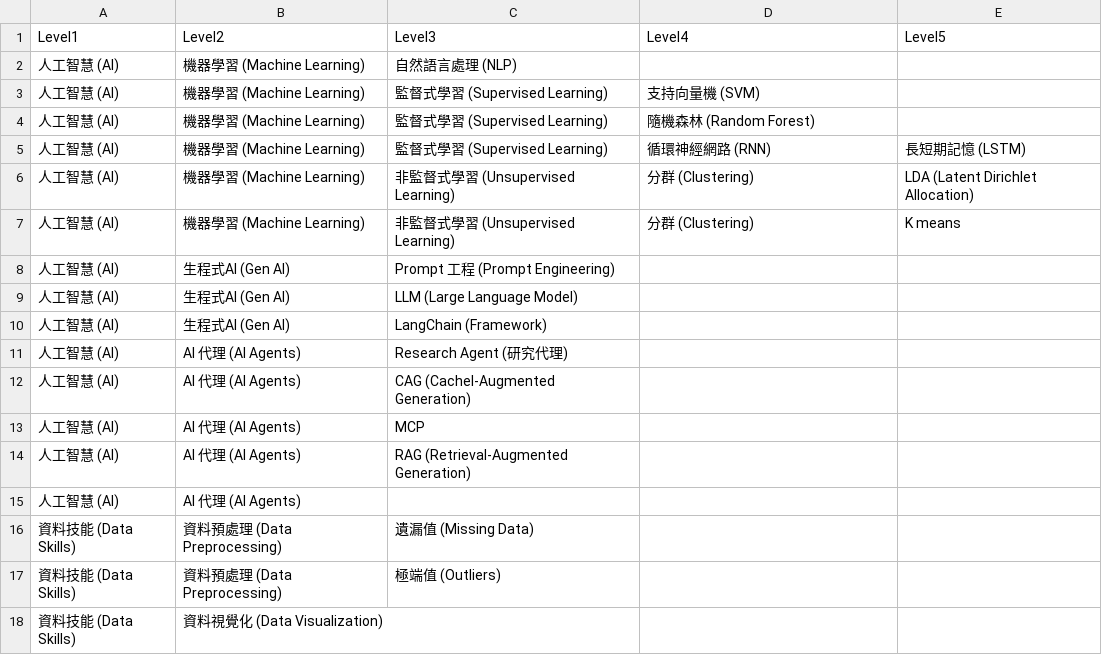
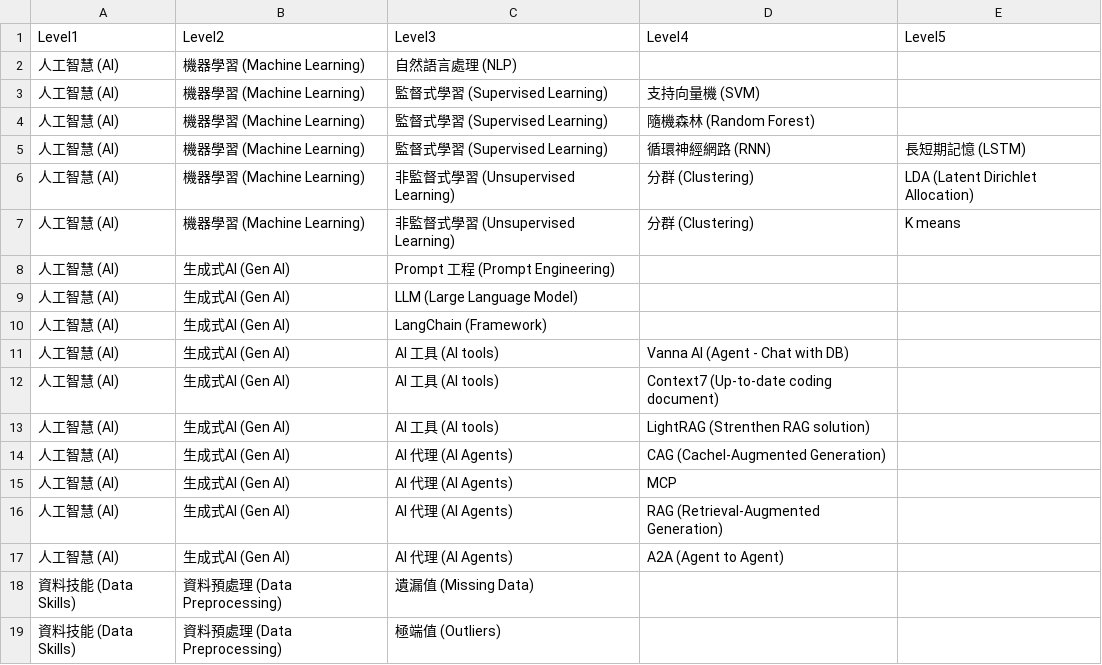
Before and after one commit to StevenWang82/knowledge_graph, a CSV file: knowledge_tree.csv, drawn as a sheet; only a part is shown; the shorter side is filled out with more unchanged rows; the diff covers the shown part only.

```diff
--- a/knowledge_tree.csv
+++ b/knowledge_tree.csv
@@ -7,9 +7,11 @@
 人工智慧 (AI),機器學習 (Machine Learning),非監督式學習 (Unsupervised Learning),分群 (Clustering),K means
-人工智慧 (AI),生程式AI (Gen AI),Prompt 工程 (Prompt Engineering),,,
-人工智慧 (AI),生程式AI (Gen AI),LLM (Large Language Model),,,
-人工智慧 (AI),生程式AI (Gen AI),LangChain (Framework),,,
-人工智慧 (AI),AI 代理 (AI Agents),Research Agent (研究代理),,,
-人工智慧 (AI),AI 代理 (AI Agents),CAG (Cachel-Augmented Generation),,,
-人工智慧 (AI),AI 代理 (AI Agents),MCP,,,
-人工智慧 (AI),AI 代理 (AI Agents),RAG (Retrieval-Augmented Generation),,,
-人工智慧 (AI),AI 代理 (AI Agents),,,,
+人工智慧 (AI),生成式AI (Gen AI),Prompt 工程 (Prompt Engineering),,
+人工智慧 (AI),生成式AI (Gen AI),LLM (Large Language Model),,
+人工智慧 (AI),生成式AI (Gen AI),LangChain (Framework),,
+人工智慧 (AI),生成式AI (Gen AI),AI 工具 (AI tools),Vanna AI (Agent - Chat with DB),
+人工智慧 (AI),生成式AI (Gen AI),AI 工具 (AI tools),Context7 (Up-to-date coding document),
+人工智慧 (AI),生成式AI (Gen AI),AI 工具 (AI tools),LightRAG (Strenthen RAG solution),
+人工智慧 (AI),生成式AI (Gen AI),AI 代理 (AI Agents),CAG (Cachel-Augmented Generation),
+人工智慧 (AI),生成式AI (Gen AI),AI 代理 (AI Agents),MCP,
+人工智慧 (AI),生成式AI (Gen AI),AI 代理 (AI Agents),RAG (Retrieval-Augmented Generation),
+人工智慧 (AI),生成式AI (Gen AI),AI 代理 (AI Agents),A2A (Agent to Agent),
```
Also changed, not shown: 14 added rows and 10 removed rows elsewhere in this file, 1 other file.
